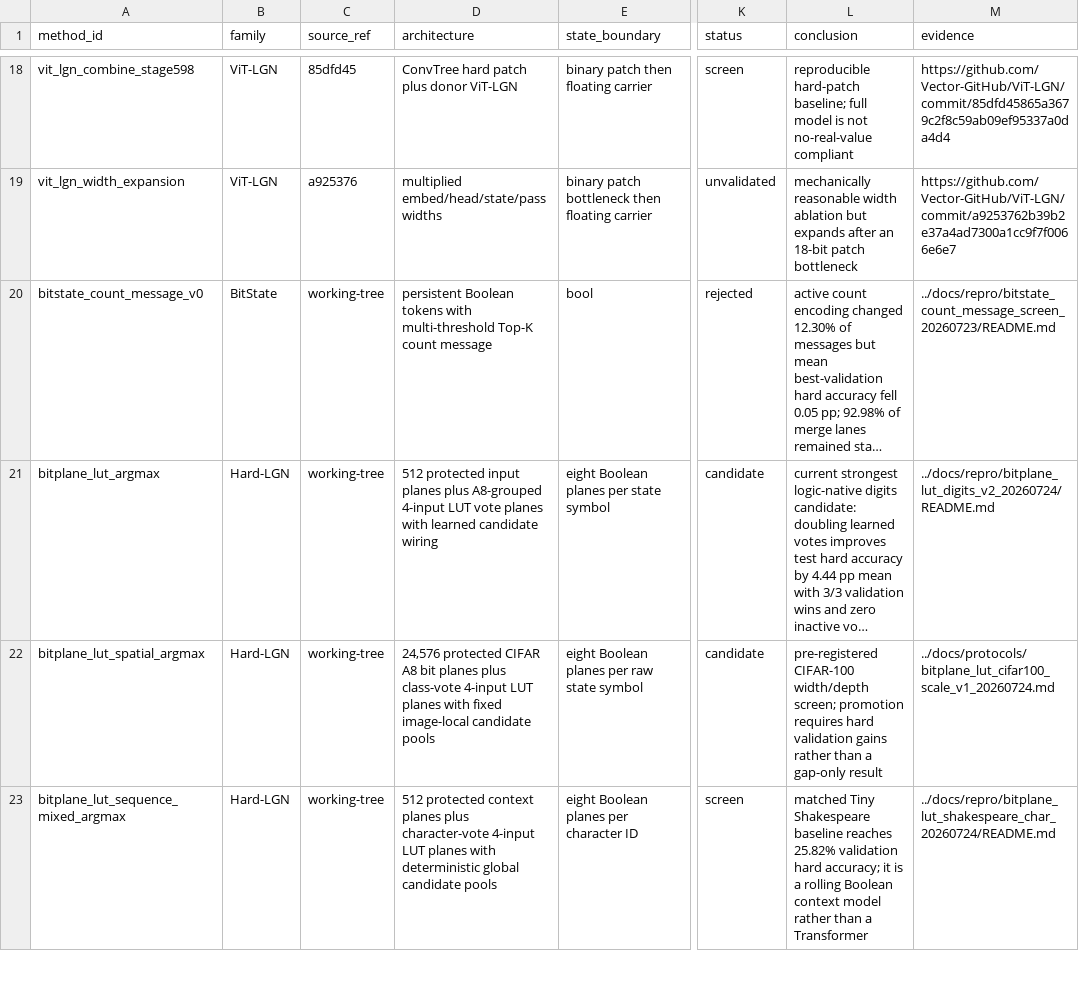
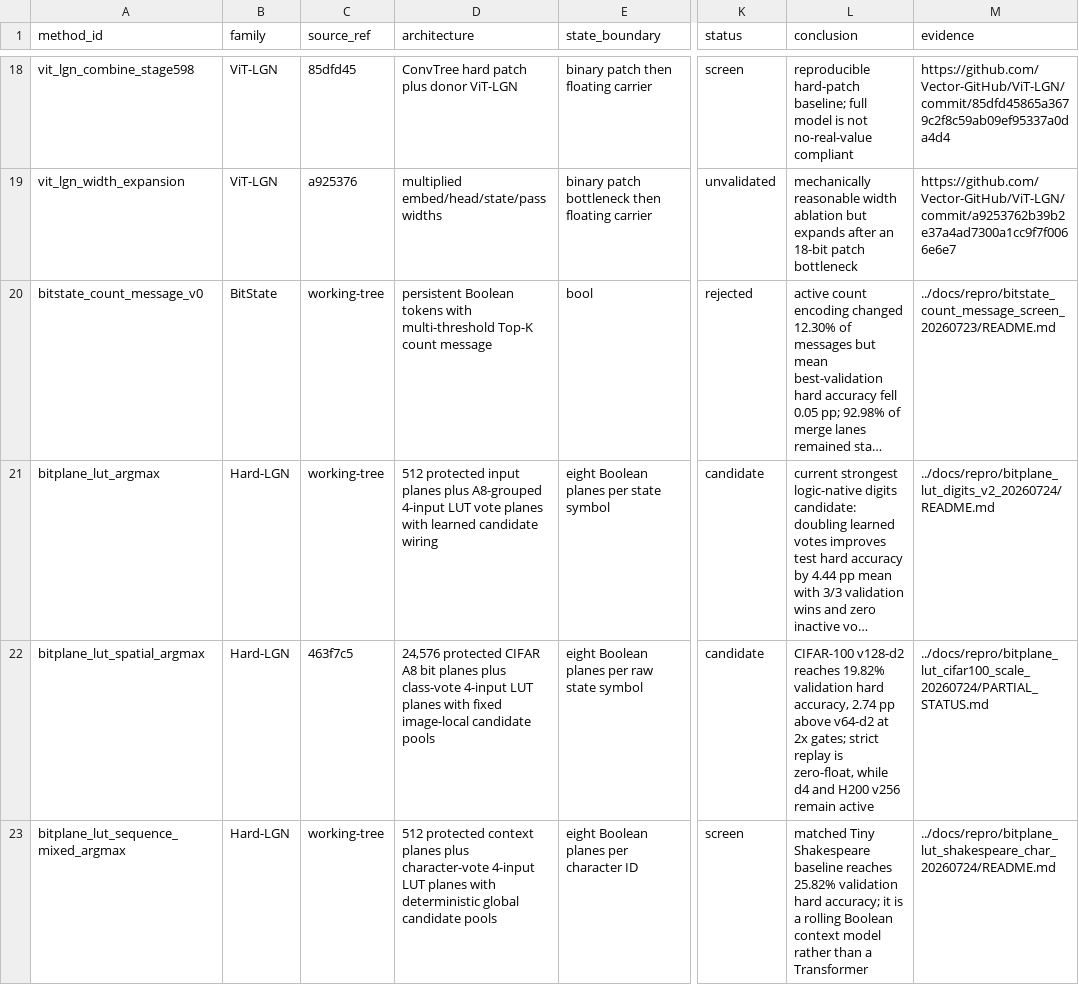
Before and after one commit to chaochao825/learnable_logic, a CSV file: research_registry/methods.csv, drawn as a sheet; only a part is shown, gaps mark what is left out; long unchanged cells end in …; the diff covers the shown part only; the diff names each change by its address in the sheet, - before the commit and + after, or states it on an @@ line.

```diff
--- a/research_registry/methods.csv
+++ b/research_registry/methods.csv
-C22 (source_ref): working-tree
+C22 (source_ref): 463f7c5
-L22 (conclusion): pre-registered CIFAR-100 width/depth screen; promotion requires hard validation gains rather than a gap-only result
+L22 (conclusion): CIFAR-100 v128-d2 reaches 19.82% validation hard accuracy, 2.74 pp above v64-d2 at 2x gates; strict replay is zero-float, while d4 and H200 v256 remain active
-M22 (evidence): ../docs/protocols/bitplane_lut_cifar100_scale_v1_20260724.md
+M22 (evidence): ../docs/repro/bitplane_lut_cifar100_scale_20260724/PARTIAL_STATUS.md
```
Also changed, not shown: 2 edited cells elsewhere in this file, docs/repro/bitplane_lut_shakespeare_char_20260724/required_results.csv, docs/repro/bitplane_lut_shakespeare_char_20260724/scale_deltas.csv, 12 other files.
